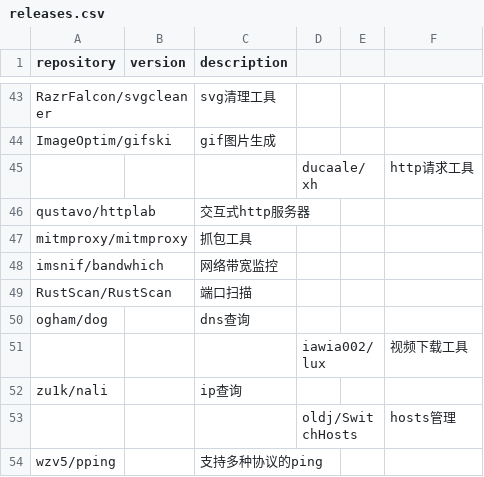
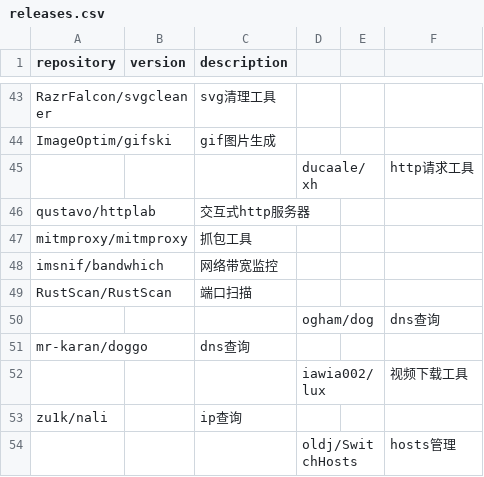
Before and after one commit to Bit0r/fish-config, a CSV file: pkglist/releases.csv, drawn as a sheet; only a part is shown, gaps mark what is left out; the shorter side is filled out with more unchanged rows.

```diff
--- a/pkglist/releases.csv
+++ b/pkglist/releases.csv
@@ -49,3 +49,4 @@ imsnif/bandwhich,,网络带宽监控
 RustScan/RustScan,,端口扫描
-ogham/dog,,dns查询
+,,,ogham/dog,,dns查询
+mr-karan/doggo,,dns查询
 ,,,iawia002/lux,,视频下载工具
```
Also changed, not shown: 1 other file.
